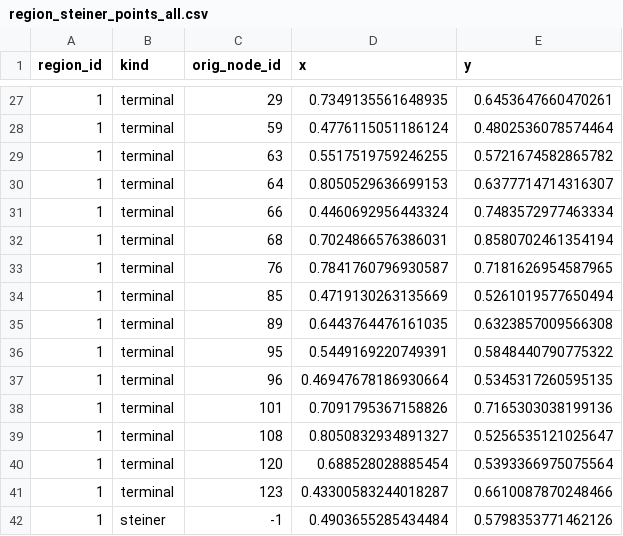
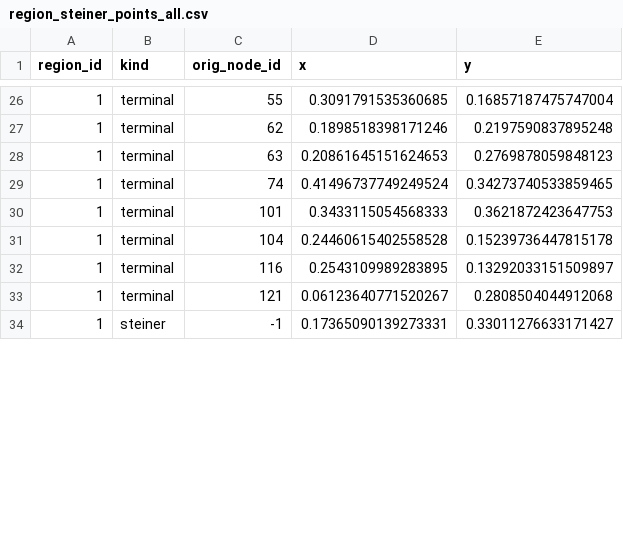
Before and after one commit to YiranHu361/steiner_region_construction, a CSV file: experiment/region_steiner_points_all.csv, drawn as a sheet; only a part is shown, gaps mark what is left out; the diff covers the shown part only.

```diff
--- a/experiment/region_steiner_points_all.csv
+++ b/experiment/region_steiner_points_all.csv
@@ -27,16 +26,9 @@ region_id,kind,orig_node_id,x,y
-1,terminal,29,0.7349135561648935,0.6453647660470261
-1,terminal,59,0.4776115051186124,0.4802536078574464
-1,terminal,63,0.5517519759246255,0.5721674582865782
-1,terminal,64,0.8050529636699153,0.6377714714316307
-1,terminal,66,0.4460692956443324,0.7483572977463334
-1,terminal,68,0.7024866576386031,0.8580702461354194
-1,terminal,76,0.7841760796930587,0.7181626954587965
-1,terminal,85,0.4719130263135669,0.5261019577650494
-1,terminal,89,0.6443764476161035,0.6323857009566308
-1,terminal,95,0.5449169220749391,0.5848440790775322
-1,terminal,96,0.46947678186930664,0.5345317260595135
-1,terminal,101,0.7091795367158826,0.7165303038199136
-1,terminal,108,0.8050832934891327,0.5256535121025647
-1,terminal,120,0.688528028885454,0.5393366975075564
-1,terminal,123,0.43300583244018287,0.6610087870248466
-1,steiner,-1,0.4903655285434484,0.5798353771462126
+1,terminal,55,0.3091791535360685,0.16857187475747004
+1,terminal,62,0.1898518398171246,0.2197590837895248
+1,terminal,63,0.20861645151624653,0.2769878059848123
+1,terminal,74,0.41496737749249524,0.34273740533859465
+1,terminal,101,0.3433115054568333,0.3621872423647753
+1,terminal,104,0.24460615402558528,0.15239736447815178
+1,terminal,116,0.2543109989283895,0.13292033151509897
+1,terminal,121,0.06123640771520267,0.2808504044912068
+1,steiner,-1,0.17365090139273331,0.33011276633171427
```
Also changed, not shown: 4 added rows, 6 removed rows and 57 edited cells elsewhere in this file, experiment/centralized_in_regions.csv, experiment/m2_edges.csv, 9 other files.
